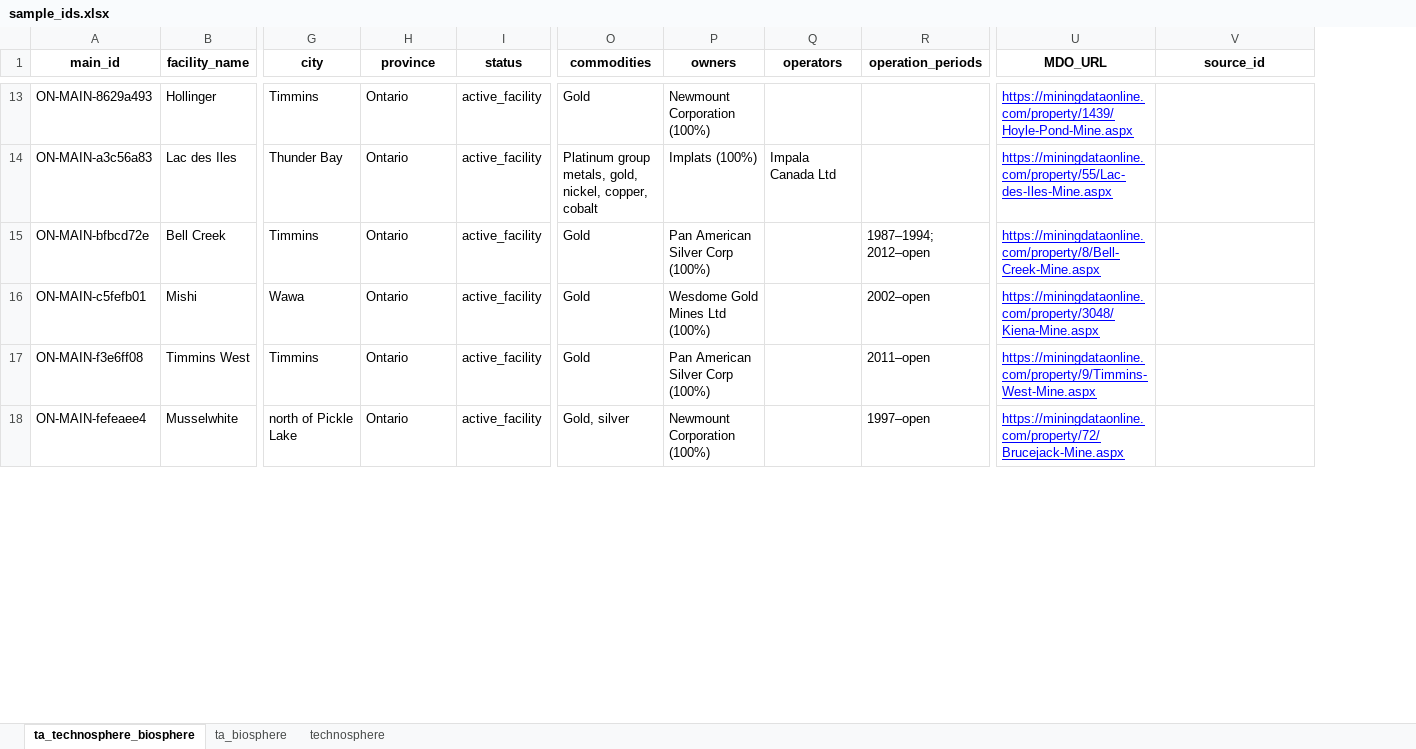
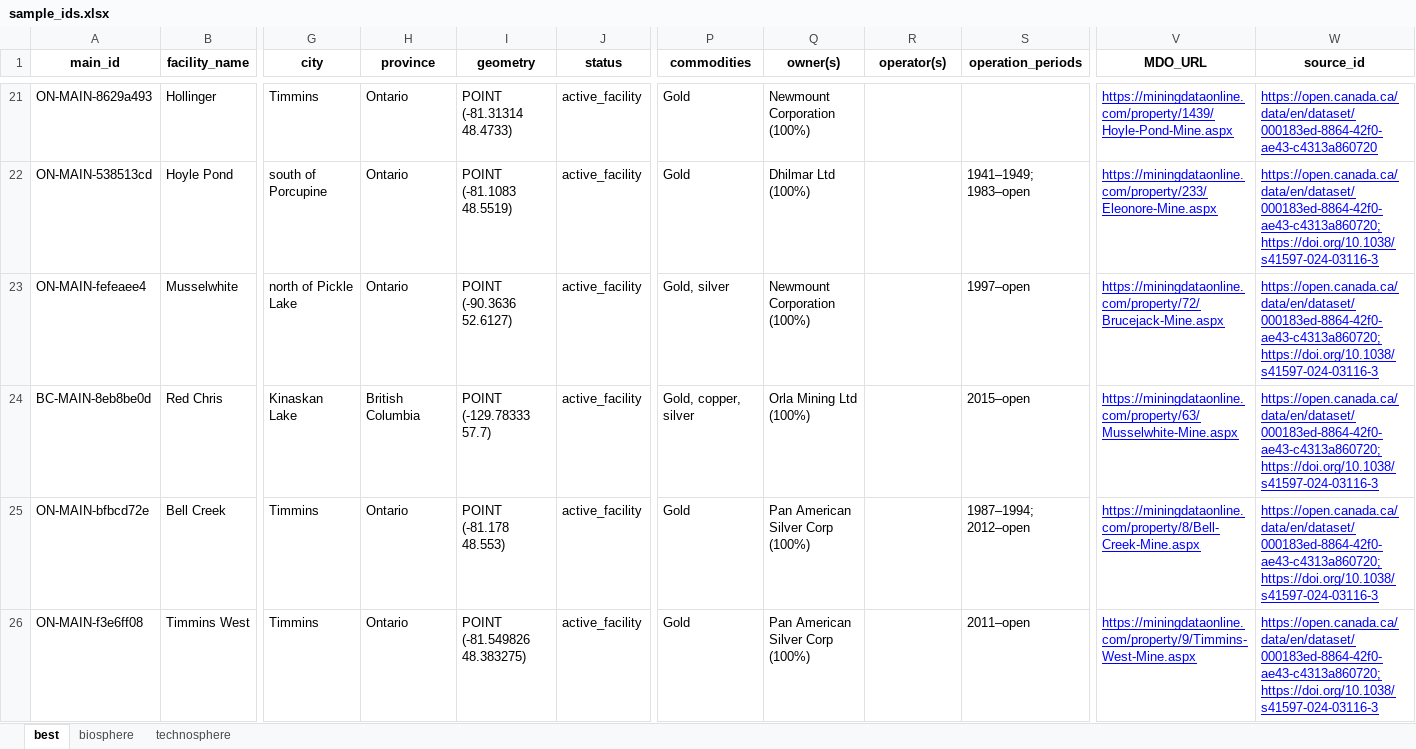
Before and after one commit to marpellan/metallican_lci, an Excel workbook: data/MetalliCan/sample_ids.xlsx, sheet best, drawn as a sheet; only a part is shown, gaps mark what is left out; values as stored, in another font and other column widths than the file's, no borders; removed rows and columns are numbered as before the commit, all else as after; rows hold the shown columns only; the diff covers the shown part only; the diff names each change by its address in the sheet, - before the commit and + after, or states it on an @@ line.

```diff
--- a/data/MetalliCan/sample_ids.xlsx (sheet best)
+++ b/data/MetalliCan/sample_ids.xlsx (sheet best)
-sheet tab: ta_technosphere_biosphere
+sheet tab: best
-sheet tab: ta_biosphere
+sheet tab: biosphere
+column I (geometry), row 21: POINT (-81.31314 48.4733); rows 25-26: POINT (-81.178 48.553) | POINT (-81.549826 48.383275)
-Q1: owners
+Q1: owner(s)
-R1: operators
+R1: operator(s)
-W21 (source_id): (empty)
+W21 (source_id): https://open.canada.ca/data/en/dataset/000183ed-8864-42f0-ae43-c4313a860720
-row 14: ON-MAIN-a3c56a83 | Lac des Iles | Thunder Bay | Ontario | active_facility | Platinum group metals, gold, nickel, copper, cobalt | Implats (100%) | Impala Canada Ltd |  | https://miningdataonline.com/property/55/Lac-des-Iles-Mine.aspx
+row 22: ON-MAIN-538513cd | Hoyle Pond | south of Porcupine | Ontario | POINT (-81.1083 48.5519) | active_facility | Gold | Dhilmar Ltd (100%) |  | 1941–1949; 1983–open | https://miningdataonline.com/property/233/Eleonore-Mine.aspx | https://open.canada.ca/data/en/dataset/000183ed-8864-42f0-ae43-c4313a860720;https://doi.org/10.1038/s41597-024-03116-3
+row 23: ON-MAIN-fefeaee4 | Musselwhite | north of Pickle Lake | Ontario | POINT (-90.3636 52.6127) | active_facility | Gold, silver | Newmount Corporation (100%) |  | 1997–open | https://miningdataonline.com/property/72/Brucejack-Mine.aspx | https://open.canada.ca/data/en/dataset/000183ed-8864-42f0-ae43-c4313a860720;https://doi.org/10.1038/s41597-024-03116-3
+row 24: BC-MAIN-8eb8be0d | Red Chris | Kinaskan Lake | British Columbia | POINT (-129.78333 57.7) | active_facility | Gold, copper, silver | Orla Mining Ltd (100%) |  | 2015–open | https://miningdataonline.com/property/63/Musselwhite-Mine.aspx | https://open.canada.ca/data/en/dataset/000183ed-8864-42f0-ae43-c4313a860720;https://doi.org/10.1038/s41597-024-03116-3
-W25 (source_id): (empty)
+W25 (source_id): https://open.canada.ca/data/en/dataset/000183ed-8864-42f0-ae43-c4313a860720;https://doi.org/10.1038/s41597-024-03116-3
-row 16: ON-MAIN-c5fefb01 | Mishi | Wawa | Ontario | active_facility | Gold | Wesdome Gold Mines Ltd (100%) |  | 2002–open | https://miningdataonline.com/property/3048/Kiena-Mine.aspx
-W26 (source_id): (empty)
+W26 (source_id): https://open.canada.ca/data/en/dataset/000183ed-8864-42f0-ae43-c4313a860720;https://doi.org/10.1038/s41597-024-03116-3
-row 18: ON-MAIN-fefeaee4 | Musselwhite | north of Pickle Lake | Ontario | active_facility | Gold, silver | Newmount Corporation (100%) |  | 1997–open | https://miningdataonline.com/property/72/Brucejack-Mine.aspx
```
Also changed, not shown: 18 added rows, 10 removed rows and 6 edited cells elsewhere in this sheet, sheet biosphere, sheet technosphere, 49 other files.
